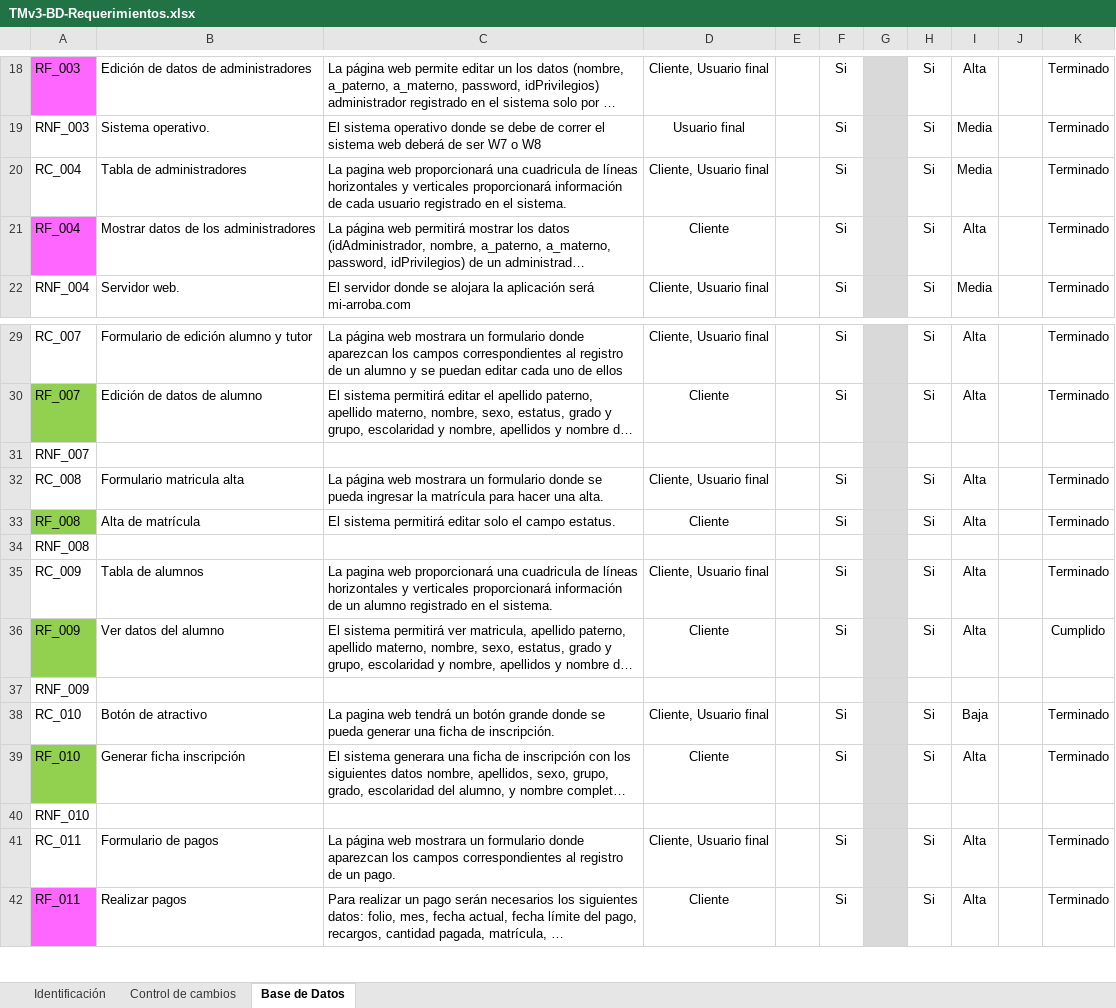
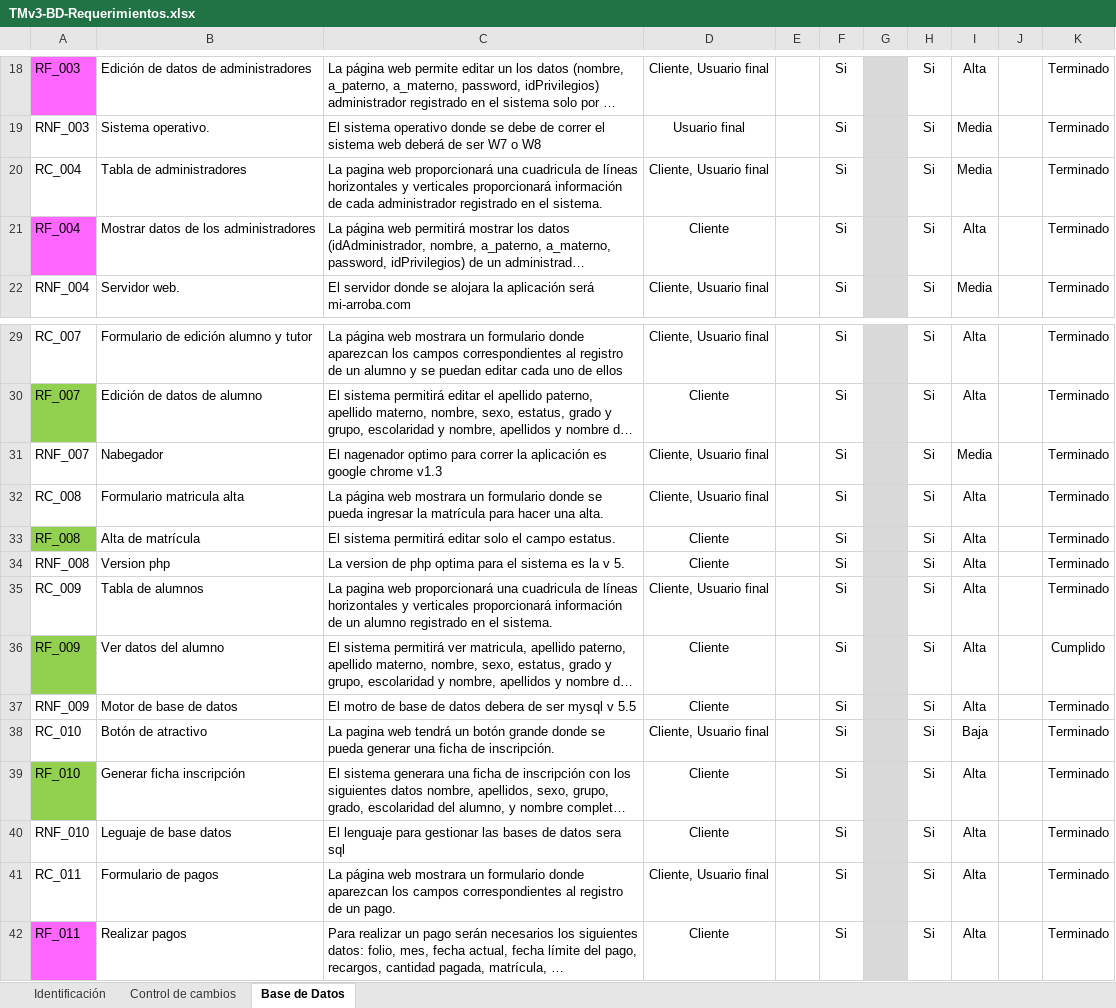
Before and after one commit to tersa-martin-AAA/TMv3, an Excel workbook: Administracion-de-Proyectos/Gestion-de-los-requerimientos/TMv3-BD-Requerimientos.xlsx, sheet Base de Datos, drawn as a sheet; only a part is shown, gaps mark what is left out; long unchanged cells end in …; values as stored, in another font and other column widths than the file's, no borders; the diff covers the shown part only; the diff names each change by its address in the sheet, - before the commit and + after, or states it on an @@ line.

```diff
--- a/Administracion-de-Proyectos/Gestion-de-los-requerimientos/TMv3-BD-Requerimientos.xlsx (sheet Base de Datos)
+++ b/Administracion-de-Proyectos/Gestion-de-los-requerimientos/TMv3-BD-Requerimientos.xlsx (sheet Base de Datos)
-C20: …de cada usuario registrado en…
+C20: …de cada administrador registrado en…
-B31: (empty)
+B31: Nabegador
-C31: (empty)
+C31: El nagenador optimo para correr la aplicación es google chrome v1.3
-D31: (empty)
+D31: Cliente, Usuario final
-F31: (empty)
+F31: Si
-H31: (empty)
+H31: Si
-I31: (empty)
+I31: Media
-K31: (empty)
+K31: Terminado
-B34: (empty)
+B34: Version php
-C34: (empty)
+C34: La version de php optima para el sistema es la v 5.
-D34: (empty)
+D34: Cliente
-F34: (empty)
+F34: Si
-H34: (empty)
+H34: Si
-I34: (empty)
+I34: Alta
-K34: (empty)
+K34: Terminado
-B37: (empty)
+B37: Motor de base de datos
-C37: (empty)
+C37: El motro de base de datos debera de ser mysql v 5.5
-D37: (empty)
+D37: Cliente
-F37: (empty)
+F37: Si
-H37: (empty)
+H37: Si
-I37: (empty)
+I37: Alta
-K37: (empty)
+K37: Terminado
-B40: (empty)
+B40: Leguaje de base datos
-C40: (empty)
+C40: El lenguaje para gestionar las bases de datos sera sql
-D40: (empty)
+D40: Cliente
-F40: (empty)
+F40: Si
-H40: (empty)
+H40: Si
-I40: (empty)
+I40: Alta
-K40: (empty)
+K40: Terminado
```
Also changed, not shown: 51 edited cells and cell formats elsewhere in this sheet, Administracion-de-Proyectos/Aseguramiento-de-la-calidad/TMv3-Criterios-PPQA.xlsx, 3 other files.
